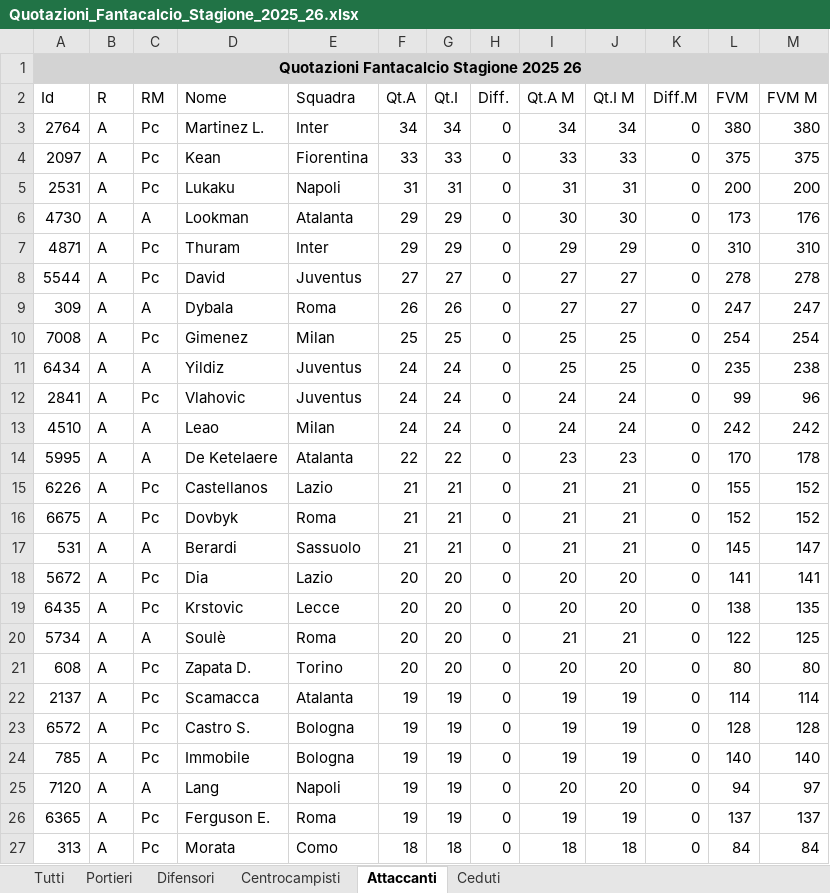
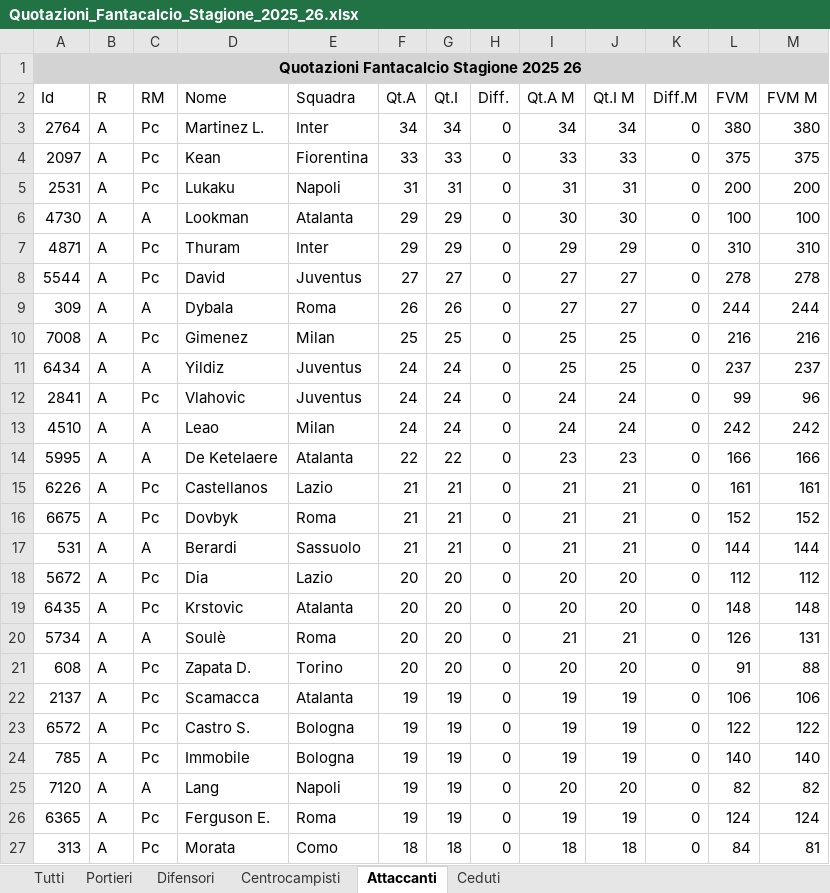
Before and after one commit to davegimo/fantacover, an Excel workbook: public/Quotazioni_Fantacalcio_Stagione_2025_26.xlsx, sheet Attaccanti, drawn as a sheet; only a part is shown; values as stored, in another font and other column widths than the file's, no borders; the diff covers the shown part only; the diff names each change by its address in the sheet, - before the commit and + after, or states it on an @@ line.

```diff
--- a/public/Quotazioni_Fantacalcio_Stagione_2025_26.xlsx (sheet Attaccanti)
+++ b/public/Quotazioni_Fantacalcio_Stagione_2025_26.xlsx (sheet Attaccanti)
-L6 (FVM): 173
+L6 (FVM): 100
-M6 (FVM M): 176
+M6 (FVM M): 100
-L9 (FVM): 247
+L9 (FVM): 244
-M9 (FVM M): 247
+M9 (FVM M): 244
-L10 (FVM): 254
+L10 (FVM): 216
-M10 (FVM M): 254
+M10 (FVM M): 216
-L11 (FVM): 235
+L11 (FVM): 237
-M11 (FVM M): 238
+M11 (FVM M): 237
-L14 (FVM): 170
+L14 (FVM): 166
-M14 (FVM M): 178
+M14 (FVM M): 166
-L15 (FVM): 155
+L15 (FVM): 161
-M15 (FVM M): 152
+M15 (FVM M): 161
-L17 (FVM): 145
+L17 (FVM): 144
-M17 (FVM M): 147
+M17 (FVM M): 144
-L18 (FVM): 141
+L18 (FVM): 112
-M18 (FVM M): 141
+M18 (FVM M): 112
-E19 (Squadra): Lecce
+E19 (Squadra): Atalanta
-L19 (FVM): 138
+L19 (FVM): 148
-M19 (FVM M): 135
+M19 (FVM M): 148
-L20 (FVM): 122
+L20 (FVM): 126
-M20 (FVM M): 125
+M20 (FVM M): 131
-L21 (FVM): 80
+L21 (FVM): 91
-M21 (FVM M): 80
+M21 (FVM M): 88
-L22 (FVM): 114
+L22 (FVM): 106
-M22 (FVM M): 114
+M22 (FVM M): 106
-L23 (FVM): 128
+L23 (FVM): 122
-M23 (FVM M): 128
+M23 (FVM M): 122
-L25 (FVM): 94
+L25 (FVM): 82
-M25 (FVM M): 97
+M25 (FVM M): 82
-L26 (FVM): 137
+L26 (FVM): 124
-M26 (FVM M): 137
+M26 (FVM M): 124
-M27 (FVM M): 84
+M27 (FVM M): 81
```
Also changed, not shown: 2 removed rows and 71 edited cells elsewhere in this sheet, sheet Tutti, sheet Difensori, sheet Ceduti, sheet Centrocampisti, 13 other files.
